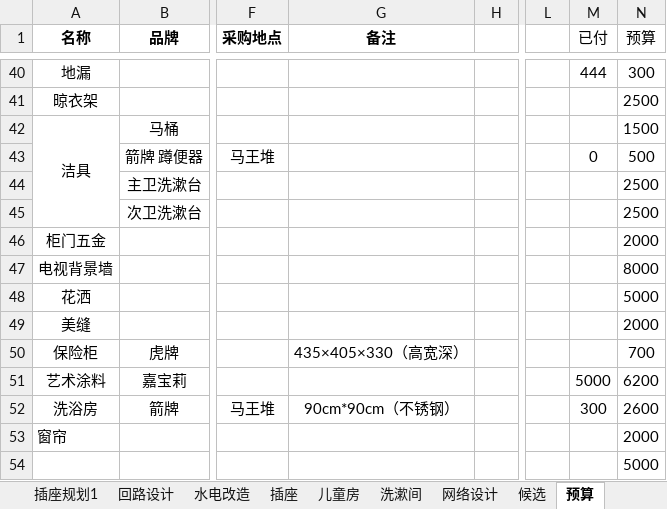
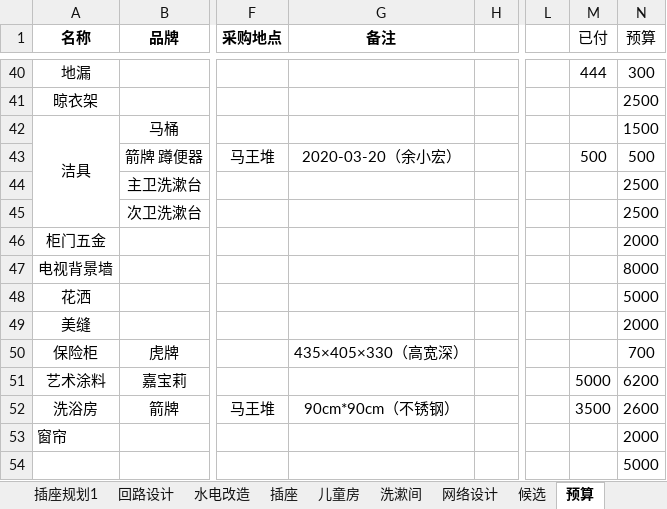
Before and after one commit to BlackKit/-, an Excel workbook: 表格.xlsx, sheet 预算, drawn as a sheet; only a part is shown, gaps mark what is left out; values as stored, in another font and other column widths than the file's, no borders; the diff names each change by its address in the sheet, - before the commit and + after, or states it on an @@ line.

```diff
--- a/表格.xlsx (sheet 预算)
+++ b/表格.xlsx (sheet 预算)
-G43 (备注): (empty)
+G43 (备注): 2020-03-20（余小宏）
-M43 (已付): 0
+M43 (已付): 500
-M52 (已付): 300
+M52 (已付): 3500
```
Also changed, not shown: 1 other file.
